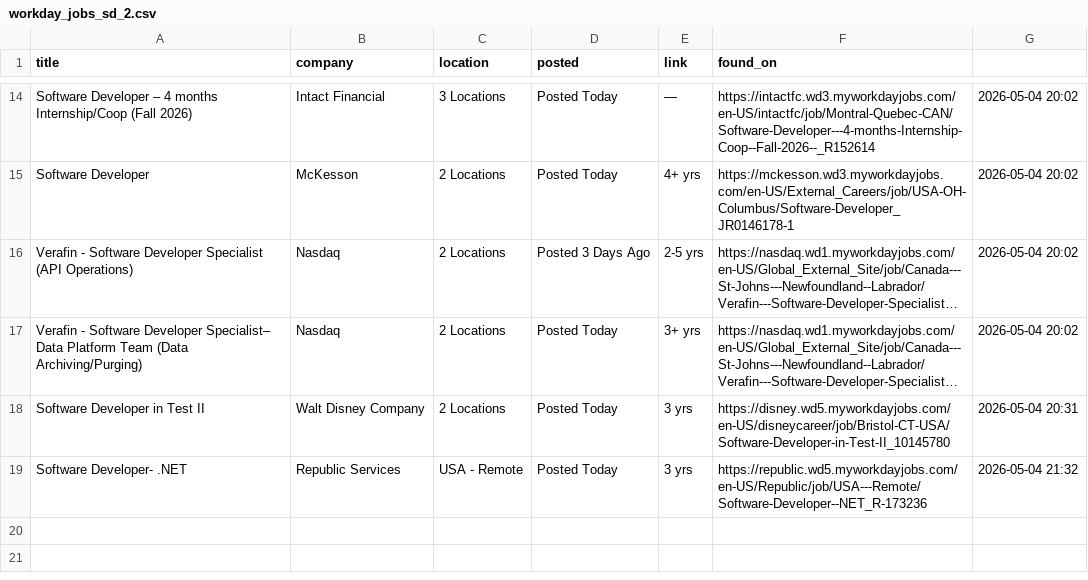
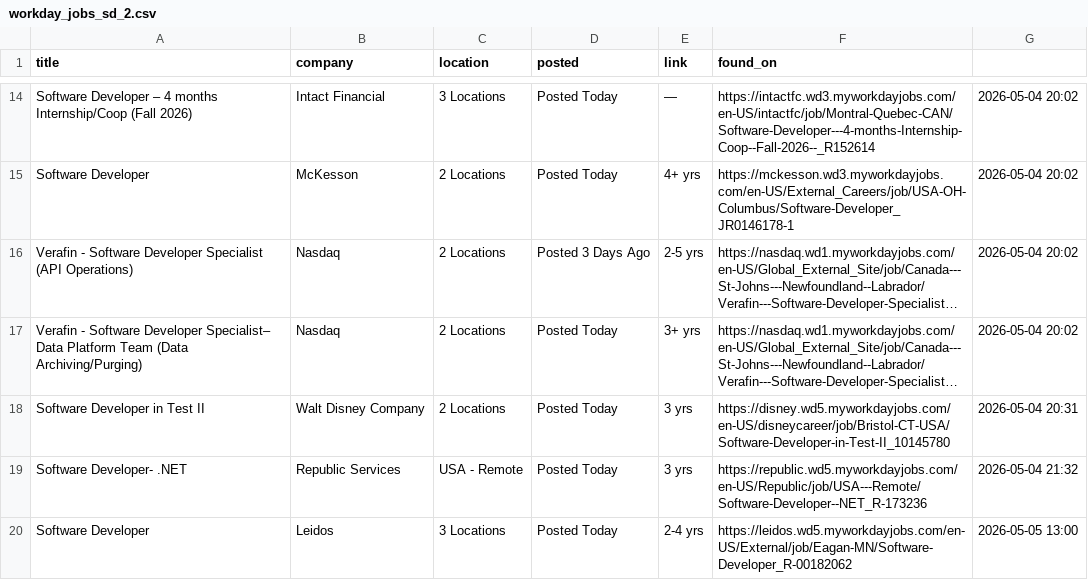
Before and after one commit to OzSpidey/Job_Automation, a CSV file: csv/workday_jobs_sd_2.csv, drawn as a sheet; only a part is shown, gaps mark what is left out; long unchanged cells end in ….

```diff
--- a/csv/workday_jobs_sd_2.csv
+++ b/csv/workday_jobs_sd_2.csv
@@ -19 +19,2 @@ Software Developer in Test II,Walt Disney Company,2 Locations,Posted Today,3 yrs
 Software Developer- .NET,Republic Services,USA - Remote,Posted Today,3 yrs,https://republic.wd5.myworkdayjobs.com/en-US/Republic/job/USA---Remote/Software-Developer--NET_R-173236,2026-05-04 21:32
+Software Developer,Leidos,3 Locations,Posted Today,2-4 yrs,https://leidos.wd5.myworkdayjobs.com/en-US/External/job/Eagan-MN/Software-Developer_R-00182062,2026-05-05 13:00
```
Also changed, not shown: 1 other file.
